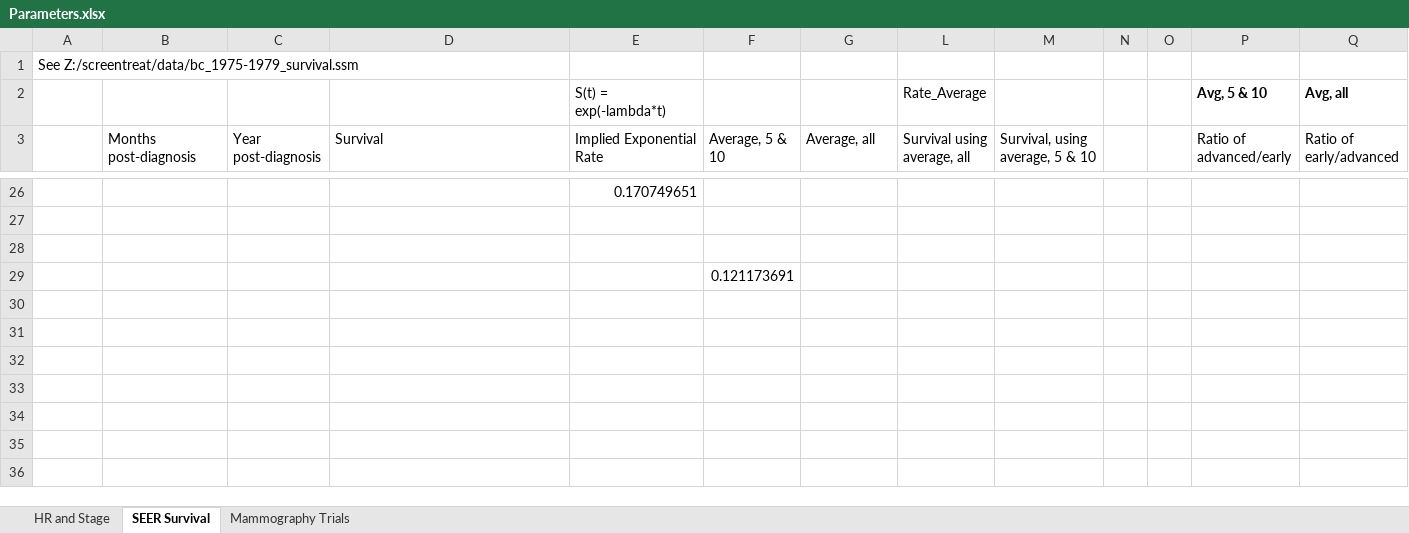
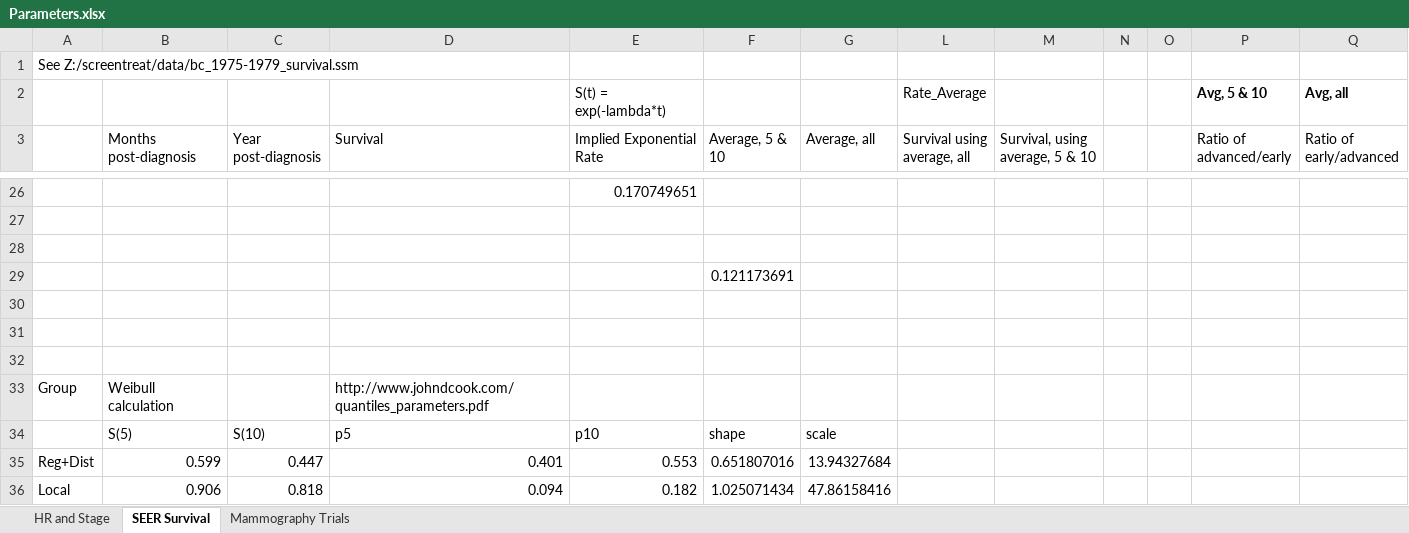
Before and after one commit to netterie/screentreat, an Excel workbook: data/Parameters.xlsx, sheet SEER Survival, drawn as a sheet; only a part is shown, gaps mark what is left out; values as stored, in another font and other column widths than the file's, no borders; the diff names each change by its address in the sheet, - before the commit and + after, or states it on an @@ line.

Commit message:
Tested different parameters for Weibull in version 6Weib

```diff
--- a/data/Parameters.xlsx (sheet SEER Survival)
+++ b/data/Parameters.xlsx (sheet SEER Survival)
+row 30: (empty)
+row 31: (empty)
+row 32: (empty)
+row 33: Group | Weibull calculation |  | http://www.johndcook.com/quantiles_parameters.pdf
+row 34:  | S(5) | S(10) | p5 | p10 | shape | scale
+row 35: Reg+Dist | 0.599 | 0.447 | 0.401 | 0.553 | 0.651807016 | 13.94327684
+row 36: Local | 0.906 | 0.818 | 0.094 | 0.182 | 1.025071434 | 47.86158416
```
Also changed, not shown: 2 other files.
